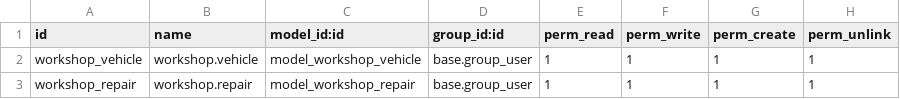
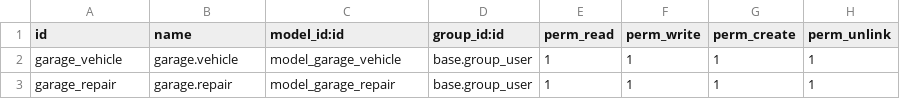
Before and after one commit to Baaarbz/hood-garage, a CSV file: security/ir.model.access.csv, drawn as a sheet.

```diff
--- a/security/ir.model.access.csv
+++ b/security/ir.model.access.csv
@@ -1,3 +1,3 @@
 id,name,model_id:id,group_id:id,perm_read,perm_write,perm_create,perm_unlink
-workshop_vehicle,workshop.vehicle,model_workshop_vehicle,base.group_user,1,1,1,1
-workshop_repair,workshop.repair,model_workshop_repair,base.group_user,1,1,1,1
+garage_vehicle,garage.vehicle,model_garage_vehicle,base.group_user,1,1,1,1
+garage_repair,garage.repair,model_garage_repair,base.group_user,1,1,1,1
```
Also changed, not shown: 6 other files.
